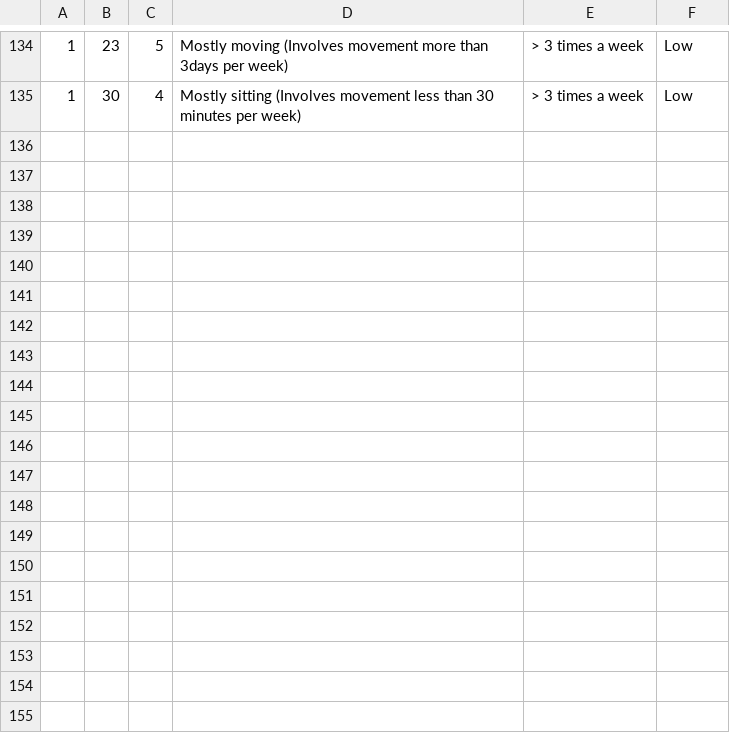
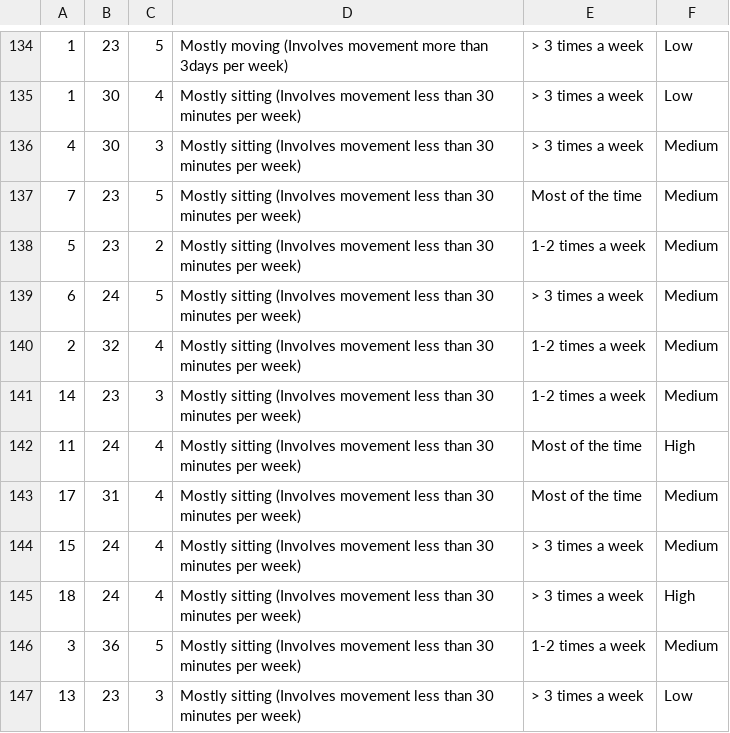
Before and after one commit to ahmedfadhil/CoachAIBot, a CSV file: csvs/features.csv, drawn as a sheet; only a part is shown, gaps mark what is left out; the diff names each change by its address in the sheet, - before the commit and + after, or states it on an @@ line.

```diff
--- a/csvs/features.csv
+++ b/csvs/features.csv
+row 136: 4 | 30 | 3 | Mostly sitting (Involves movement less than 30 minutes per week) | > 3 times a week | Medium
+row 137: 7 | 23 | 5 | Mostly sitting (Involves movement less than 30 minutes per week) | Most of the time | Medium
+row 138: 5 | 23 | 2 | Mostly sitting (Involves movement less than 30 minutes per week) | 1-2 times a week | Medium
+row 139: 6 | 24 | 5 | Mostly sitting (Involves movement less than 30 minutes per week) | > 3 times a week | Medium
+row 140: 2 | 32 | 4 | Mostly sitting (Involves movement less than 30 minutes per week) | 1-2 times a week | Medium
+row 141: 14 | 23 | 3 | Mostly sitting (Involves movement less than 30 minutes per week) | 1-2 times a week | Medium
+row 142: 11 | 24 | 4 | Mostly sitting (Involves movement less than 30 minutes per week) | Most of the time | High
+row 143: 17 | 31 | 4 | Mostly sitting (Involves movement less than 30 minutes per week) | Most of the time | Medium
+row 144: 15 | 24 | 4 | Mostly sitting (Involves movement less than 30 minutes per week) | > 3 times a week | Medium
+row 145: 18 | 24 | 4 | Mostly sitting (Involves movement less than 30 minutes per week) | > 3 times a week | High
+row 146: 3 | 36 | 5 | Mostly sitting (Involves movement less than 30 minutes per week) | 1-2 times a week | Medium
+row 147: 13 | 23 | 3 | Mostly sitting (Involves movement less than 30 minutes per week) | > 3 times a week | Low
```
Also changed, not shown: csvs/result.csv, 11 other files.
